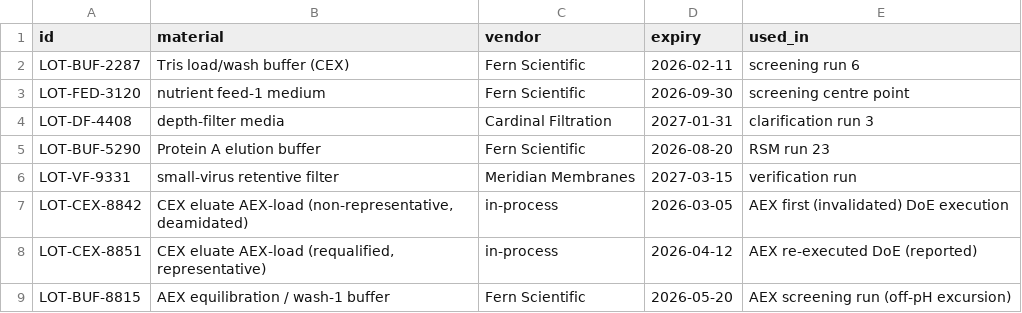
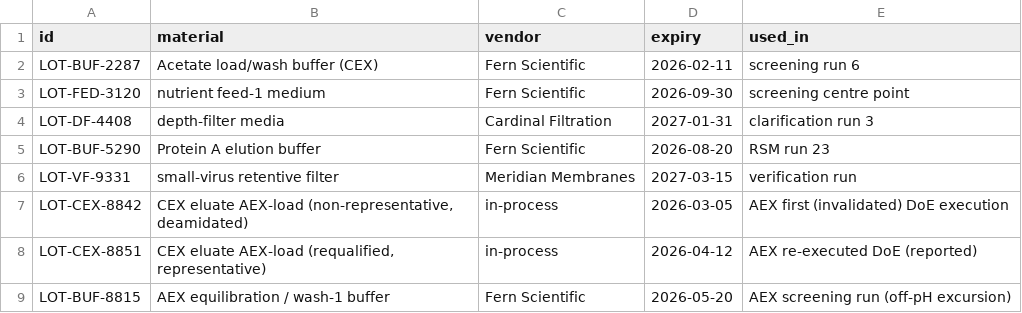
Before and after one commit to MoritzImendoerffer/synthetic_data, a CSV file: outputs/data/dev_lots.csv, drawn as a sheet.

```diff
--- a/outputs/data/dev_lots.csv
+++ b/outputs/data/dev_lots.csv
@@ -1,3 +1,3 @@
 id,material,vendor,expiry,used_in
-LOT-BUF-2287,Tris load/wash buffer (CEX),Fern Scientific,2026-02-11,screening run 6
+LOT-BUF-2287,Acetate load/wash buffer (CEX),Fern Scientific,2026-02-11,screening run 6
 LOT-FED-3120,nutrient feed-1 medium,Fern Scientific,2026-09-30,screening centre point
```
Also changed, not shown: outputs/data/deviations.csv, 11 other files.
